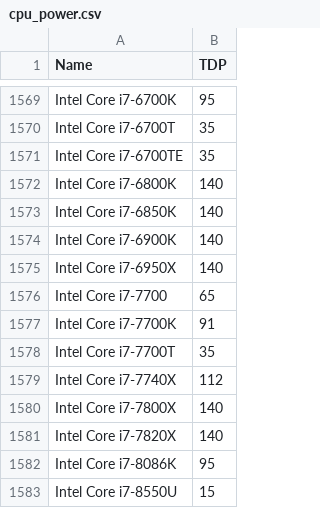
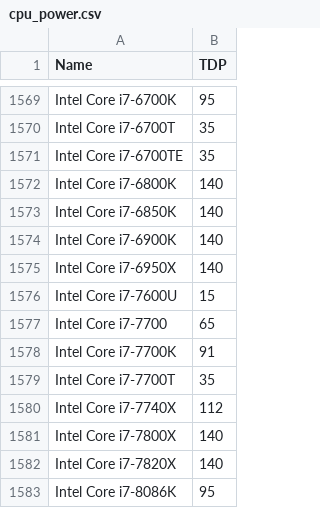
Before and after one commit to regisss/codecarbon, a CSV file: codecarbon/data/hardware/cpu_power.csv, drawn as a sheet; only a part is shown, gaps mark what is left out; the shorter side is filled out with more unchanged rows; the diff names each change by its address in the sheet, - before the commit and + after, or states it on an @@ line.

Commit message:
Add Intel Core i7-7600U

```diff
--- a/codecarbon/data/hardware/cpu_power.csv
+++ b/codecarbon/data/hardware/cpu_power.csv
+row 1576: Intel Core i7-7600U | 15
```
